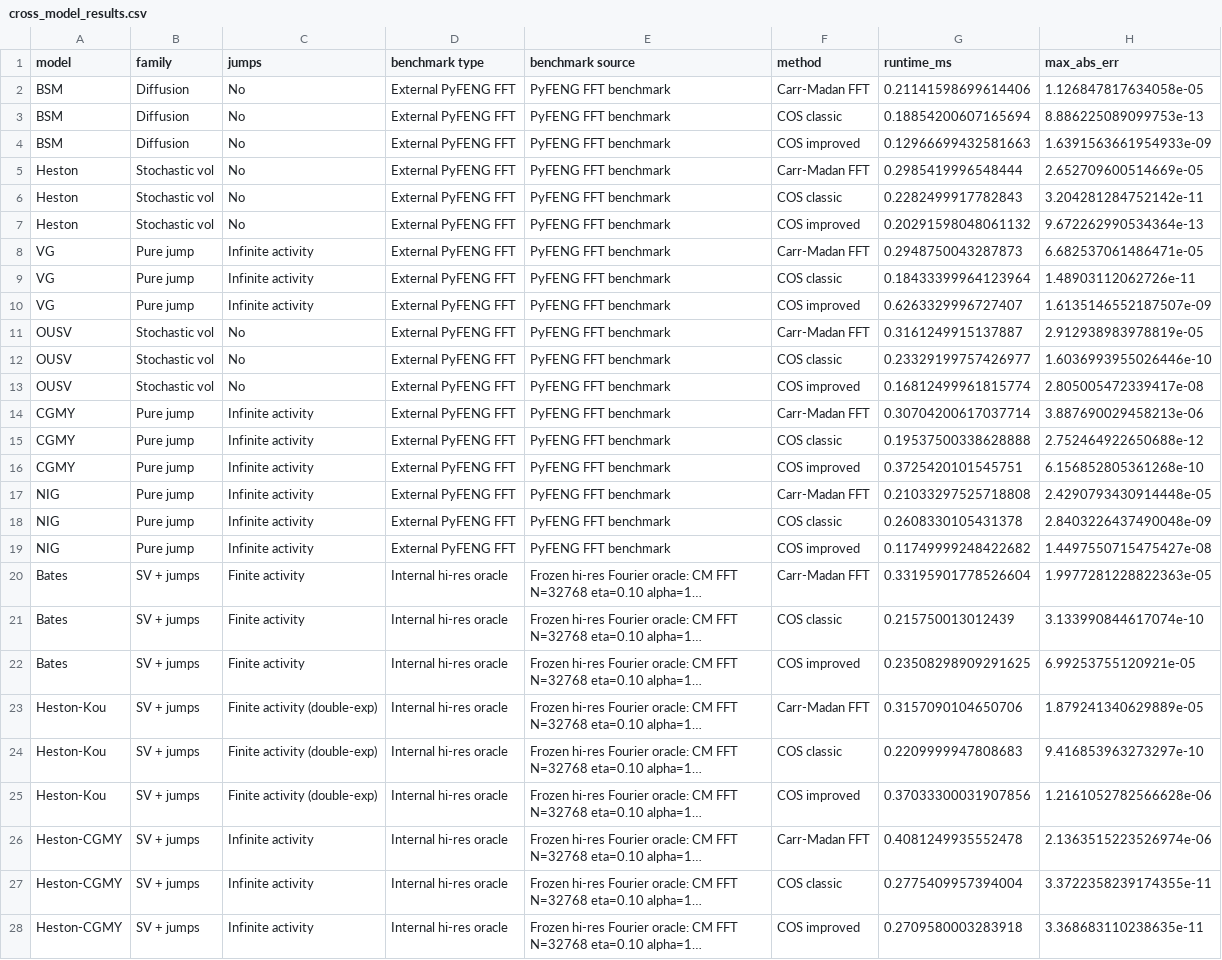
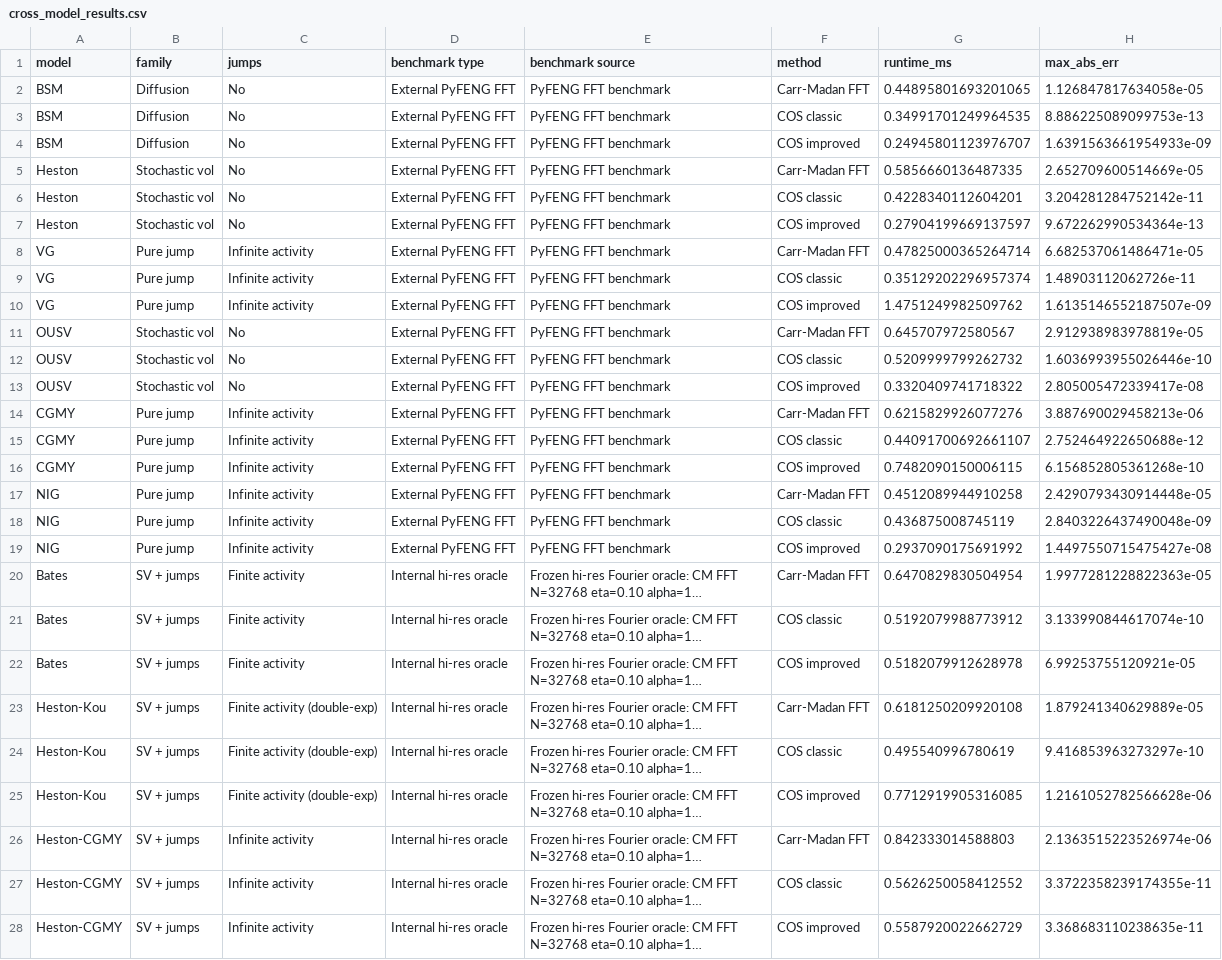
Before and after one commit to nl2992/fourier-option-pricer, a CSV file: benchmarks/mc_vs_fourier_methods/outputs/cross_model_results.csv, drawn as a sheet; long unchanged cells end in …; the diff names each change by its address in the sheet, - before the commit and + after, or states it on an @@ line.

```diff
--- a/benchmarks/mc_vs_fourier_methods/outputs/cross_model_results.csv
+++ b/benchmarks/mc_vs_fourier_methods/outputs/cross_model_results.csv
-G2 (runtime_ms): 0.21141598699614406
+G2 (runtime_ms): 0.44895801693201065
-G3 (runtime_ms): 0.18854200607165694
+G3 (runtime_ms): 0.34991701249964535
-G4 (runtime_ms): 0.12966699432581663
+G4 (runtime_ms): 0.24945801123976707
-G5 (runtime_ms): 0.2985419996548444
+G5 (runtime_ms): 0.5856660136487335
-G6 (runtime_ms): 0.2282499917782843
+G6 (runtime_ms): 0.4228340112604201
-G7 (runtime_ms): 0.20291598048061132
+G7 (runtime_ms): 0.27904199669137597
-G8 (runtime_ms): 0.2948750043287873
+G8 (runtime_ms): 0.47825000365264714
-G9 (runtime_ms): 0.18433399964123964
+G9 (runtime_ms): 0.35129202296957374
-G10 (runtime_ms): 0.6263329996727407
+G10 (runtime_ms): 1.4751249982509762
-G11 (runtime_ms): 0.3161249915137887
+G11 (runtime_ms): 0.645707972580567
-G12 (runtime_ms): 0.23329199757426977
+G12 (runtime_ms): 0.5209999799262732
-G13 (runtime_ms): 0.16812499961815774
+G13 (runtime_ms): 0.3320409741718322
-G14 (runtime_ms): 0.30704200617037714
+G14 (runtime_ms): 0.6215829926077276
-G15 (runtime_ms): 0.19537500338628888
+G15 (runtime_ms): 0.44091700692661107
-G16 (runtime_ms): 0.3725420101545751
+G16 (runtime_ms): 0.7482090150006115
-G17 (runtime_ms): 0.21033297525718808
+G17 (runtime_ms): 0.4512089944910258
-G18 (runtime_ms): 0.2608330105431378
+G18 (runtime_ms): 0.436875008745119
-G19 (runtime_ms): 0.11749999248422682
+G19 (runtime_ms): 0.2937090175691992
-G20 (runtime_ms): 0.33195901778526604
+G20 (runtime_ms): 0.6470829830504954
-G21 (runtime_ms): 0.215750013012439
+G21 (runtime_ms): 0.5192079988773912
-G22 (runtime_ms): 0.23508298909291625
+G22 (runtime_ms): 0.5182079912628978
-G23 (runtime_ms): 0.3157090104650706
+G23 (runtime_ms): 0.6181250209920108
-G24 (runtime_ms): 0.2209999947808683
+G24 (runtime_ms): 0.495540996780619
-G25 (runtime_ms): 0.37033300031907856
+G25 (runtime_ms): 0.7712919905316085
-G26 (runtime_ms): 0.4081249935552478
+G26 (runtime_ms): 0.842333014588803
-G27 (runtime_ms): 0.2775409957394004
+G27 (runtime_ms): 0.5626250058412552
-G28 (runtime_ms): 0.2709580003283918
+G28 (runtime_ms): 0.5587920022662729
```
Also changed, not shown: benchmarks/mc_vs_fourier_methods/outputs/cross_model_family_runtime_summary.csv, benchmarks/mc_vs_fourier_methods/outputs/heston_cm_sensitivity.csv, 21 other files.
